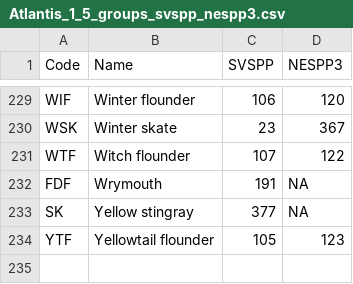
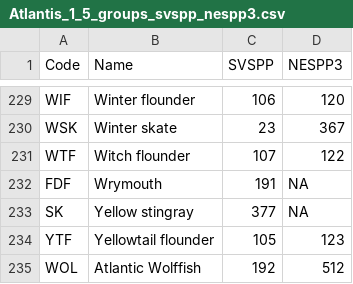
Before and after one commit to NEFSC/READ-EDAB-neusAtlantis, a CSV file: data-raw/data/Atlantis_1_5_groups_svspp_nespp3.csv, drawn as a sheet; only a part is shown, gaps mark what is left out; the diff names each change by its address in the sheet, - before the commit and + after, or states it on an @@ line.

```diff
--- a/data-raw/data/Atlantis_1_5_groups_svspp_nespp3.csv
+++ b/data-raw/data/Atlantis_1_5_groups_svspp_nespp3.csv
+row 235: WOL | Atlantic Wolffish | 192 | 512
```
Also changed, not shown: data-raw/data/Atlantis_2_0_groups_svspp_nespp3.csv, data/functionalGroupNames.csv, 2 other files.
